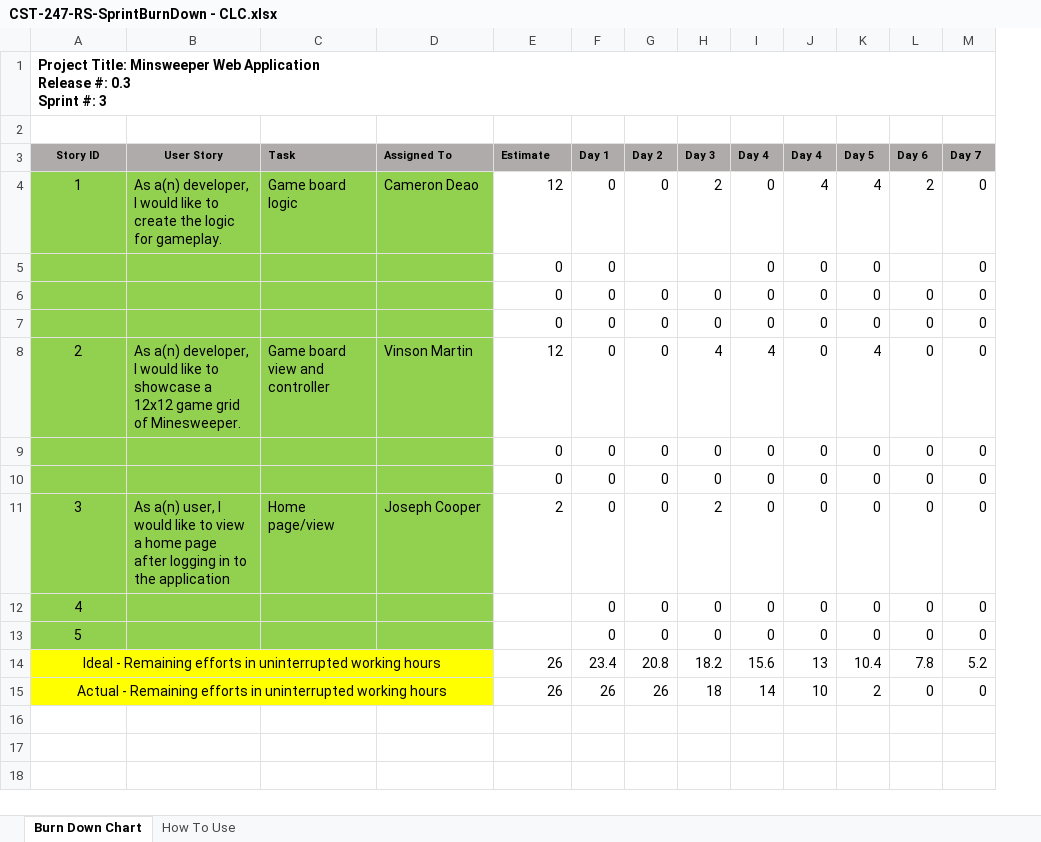
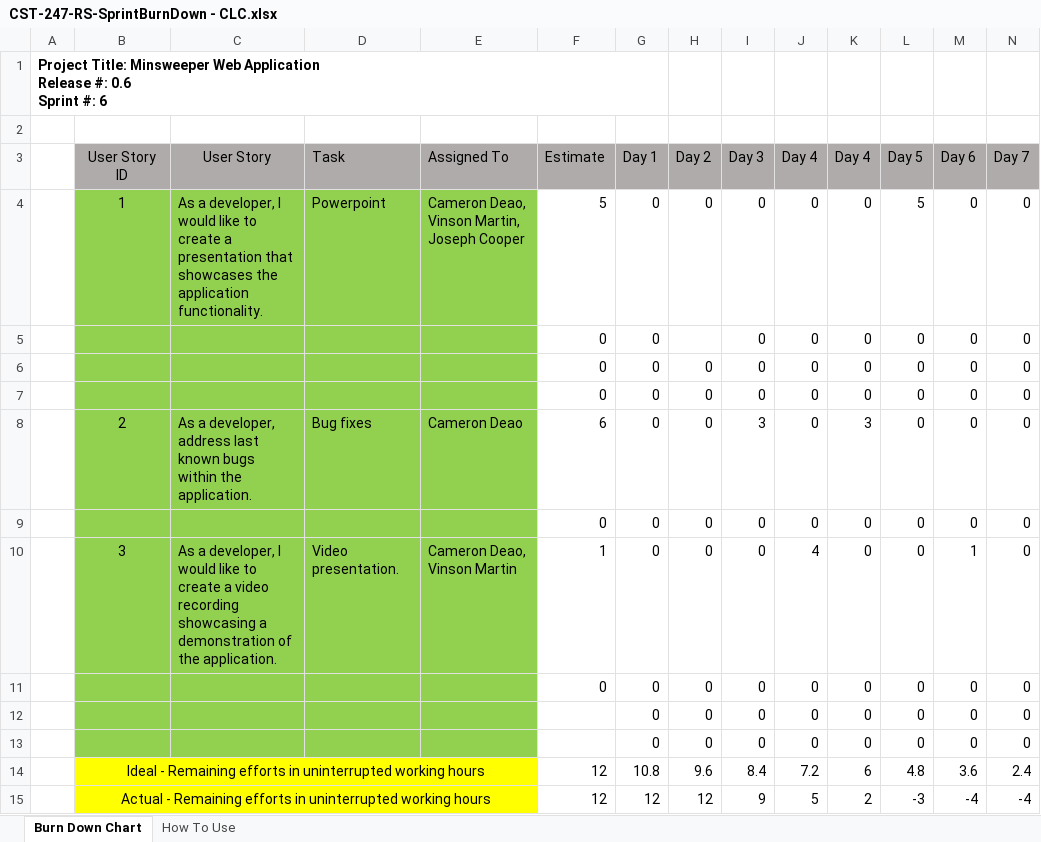
Before and after one commit to camerondeao/CST-247-Enterprise-Applications-Programming-III, an Excel workbook: Planning and Design/CST-247-RS-SprintBurnDown - CLC.xlsx, sheet Burn Down Chart, drawn as a sheet; only a part is shown; values as stored, in another font and other column widths than the file's, no borders; charts and pictures not drawn; removed rows and columns are numbered as before the commit, all else as after; rows hold the shown columns only; ↵ is a line break in a cell; the diff covers the shown part only; the diff names each change by its address in the sheet, - before the commit and + after, or states it on an @@ line.

```diff
--- a/Planning and Design/CST-247-RS-SprintBurnDown - CLC.xlsx (sheet Burn Down Chart)
+++ b/Planning and Design/CST-247-RS-SprintBurnDown - CLC.xlsx (sheet Burn Down Chart)
+column A, row 1: Project Title: Minsweeper Web Application ↵ Release #: 0.6 ↵ Sprint #: 6
-row 1: Project Title: Minsweeper Web Application ↵ Release #: 0.3 ↵ Sprint #: 3
+row 2: (empty)
-B3: Story ID
+B3: User Story ID
-B3:N3 bold: on
+B3:N3 bold: off, text size: larger
-C4 (User Story): As a(n) developer, I would like to create the logic for gameplay.
+C4 (User Story): As a developer, I would like to create a presentation that showcases the application functionality.
-D4 (Task): Game board logic
+D4 (Task): Powerpoint
-E4 (Assigned To): Cameron Deao
+E4 (Assigned To): Cameron Deao, Vinson Martin, Joseph Cooper
-F4 (Estimate): 12
+F4 (Estimate): 5
-I4 (Day 3): 2
+I4 (Day 3): 0
-K4 (Day 4): 4
+K4 (Day 4): 0
-L4 (Day 5): 4
+L4 (Day 5): 5
-M4 (Day 6): 2
+M4 (Day 6): 0
-I5 (Day 3): (empty)
+I5 (Day 3): 0
-M5 (Day 6): (empty)
+M5 (Day 6): 0
-C8 (User Story): As a(n) developer, I would like to showcase a 12x12 game grid of Minesweeper.
+C8 (User Story): As a developer, address last known bugs within the application.
-D8 (Task): Game board view and controller
+D8 (Task): Bug fixes
-E8 (Assigned To): Vinson Martin
+E8 (Assigned To): Cameron Deao
-F8 (Estimate): 12
+F8 (Estimate): 6
-I8 (Day 3): 4
+I8 (Day 3): 3
-J8 (Day 4): 4
+J8 (Day 4): 0
-K8 (Day 4): 0
+K8 (Day 4): 3
-L8 (Day 5): 4
+L8 (Day 5): 0
+row 10:  | 3 | As a developer, I would like to create a video recording showcasing a demonstration of the application. | Video presentation. | Cameron Deao, Vinson Martin | 1 | 0 | 0 | 0 | 4 | 0 | 0 | 1 | 0
-row 11: 3 | As a(n) user, I would like to view a home page after logging in to the application | Home page/view | Joseph Cooper | 2 | 0 | 0 | 2 | 0 | 0 | 0 | 0 | 0
-B12 (User Story ID): 4
+B12 (User Story ID): (empty)
-B13 (User Story ID): 5
+B13 (User Story ID): (empty)
-row 14: Ideal - Remaining efforts in uninterrupted working hours |  |  |  | 26 | 23.4 | 20.8 | 18.2 | 15.6 | 13 | 10.4 | 7.8 | 5.2
-row 15: Actual - Remaining efforts in uninterrupted working hours |  |  |  | 26 | 26 | 26 | 18 | 14 | 10 | 2 | 0 | 0
+row 14:  | Ideal - Remaining efforts in uninterrupted working hours |  |  |  | 12 | 10.8 | 9.6 | 8.4 | 7.2 | 6 | 4.8 | 3.6 | 2.4
+row 15:  | Actual - Remaining efforts in uninterrupted working hours |  |  |  | 12 | 12 | 12 | 9 | 5 | 2 | -3 | -4 | -4
```
Also changed, not shown: cell formats elsewhere in this sheet, charts or pictures, Planning and Design/CST-247-RS-SprintProductLog - CLC.xlsx, 8 other files.
